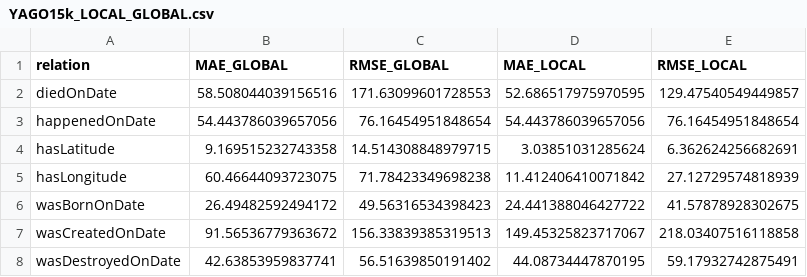
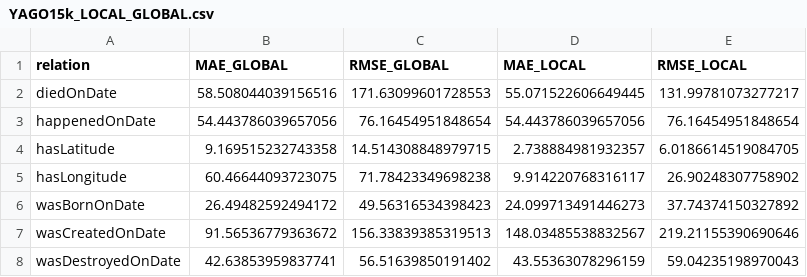
Before and after one commit to dice-group/literal-embeddings, a CSV file: Stats/YAGO15k_LOCAL_GLOBAL.csv, drawn as a sheet.

```diff
--- a/Stats/YAGO15k_LOCAL_GLOBAL.csv
+++ b/Stats/YAGO15k_LOCAL_GLOBAL.csv
@@ -1,8 +1,8 @@
 relation,MAE_GLOBAL,RMSE_GLOBAL,MAE_LOCAL,RMSE_LOCAL
-diedOnDate,58.508044039156516,171.63099601728553,52.686517975970595,129.47540549449857
+diedOnDate,58.508044039156516,171.63099601728553,55.071522606649445,131.99781073277217
 happenedOnDate,54.443786039657056,76.16454951848654,54.443786039657056,76.16454951848654
-hasLatitude,9.169515232743358,14.514308848979715,3.03851031285624,6.362624256682691
-hasLongitude,60.46644093723075,71.78423349698238,11.412406410071842,27.12729574818939
-wasBornOnDate,26.49482592494172,49.56316534398423,24.441388046427722,41.57878928302675
-wasCreatedOnDate,91.56536779363672,156.33839385319513,149.45325823717067,218.03407516118858
-wasDestroyedOnDate,42.63853959837741,56.51639850191402,44.08734447870195,59.17932742875491
+hasLatitude,9.169515232743358,14.514308848979715,2.738884981932357,6.0186614519084705
+hasLongitude,60.46644093723075,71.78423349698238,9.914220768316117,26.90248307758902
+wasBornOnDate,26.49482592494172,49.56316534398423,24.099713491446273,37.74374150327892
+wasCreatedOnDate,91.56536779363672,156.33839385319513,148.03485538832567,219.21155390690646
+wasDestroyedOnDate,42.63853959837741,56.51639850191402,43.55363078296159,59.04235198970043
```
Also changed, not shown: Stats/DB15K_LOCAL_GLOBAL.csv, Stats/FB15k-237_LOCAL_GLOBAL.csv, 11 other files.
